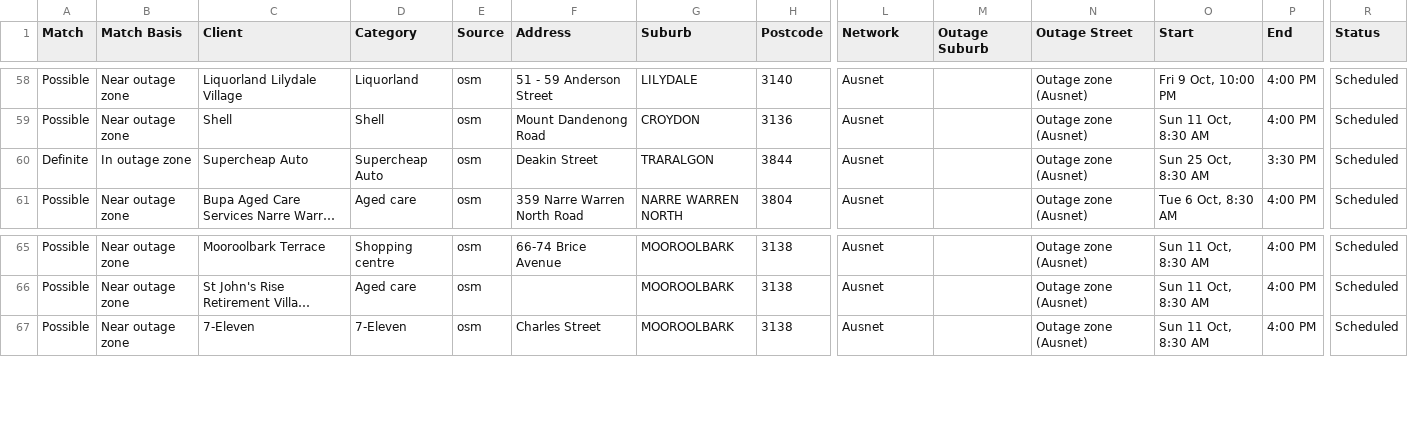
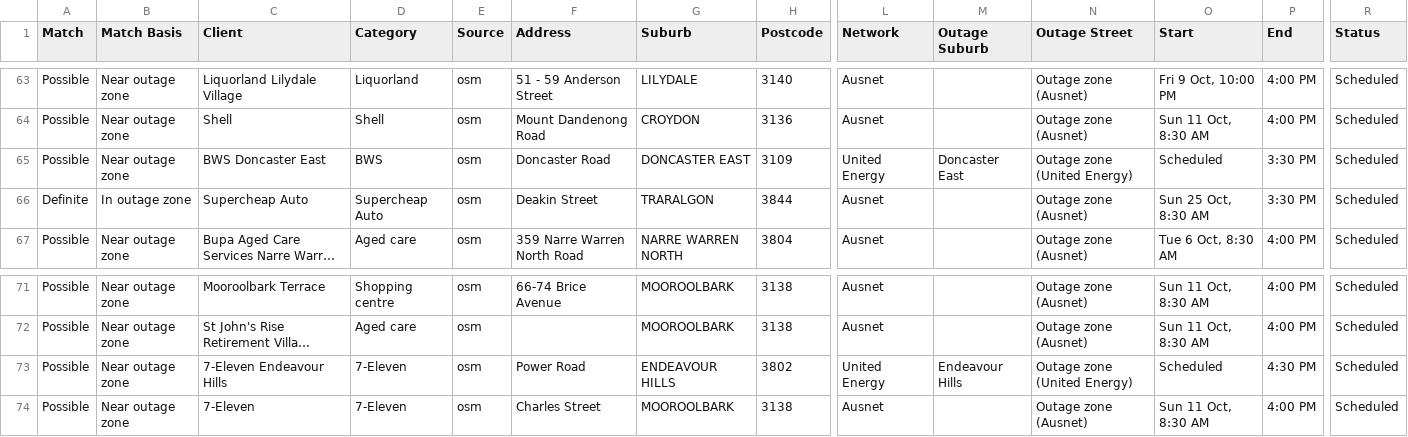
Before and after one commit to Nexus-Energy393/jemena-outages, a CSV file: docs/affected.csv, drawn as a sheet; only a part is shown, gaps mark what is left out; long unchanged cells end in …; rows hold the shown columns only; the diff covers the shown part only; the diff names each change by its address in the sheet, - before the commit and + after, or states it on an @@ line.

```diff
--- a/docs/affected.csv
+++ b/docs/affected.csv
+row 65: Possible | Near outage zone | BWS Doncaster East | BWS | osm | Doncaster Road | DONCASTER EAST | 3109 | United Energy | Doncaster East | Outage zone (United Energy) | Scheduled | 3:30 PM | Scheduled
+row 73: Possible | Near outage zone | 7-Eleven Endeavour Hills | 7-Eleven | osm | Power Road | ENDEAVOUR HILLS | 3802 | United Energy | Endeavour Hills | Outage zone (United Energy) | Scheduled | 4:30 PM | Scheduled
```
Also changed, not shown: 7 added rows elsewhere in this file, 3 other files.
